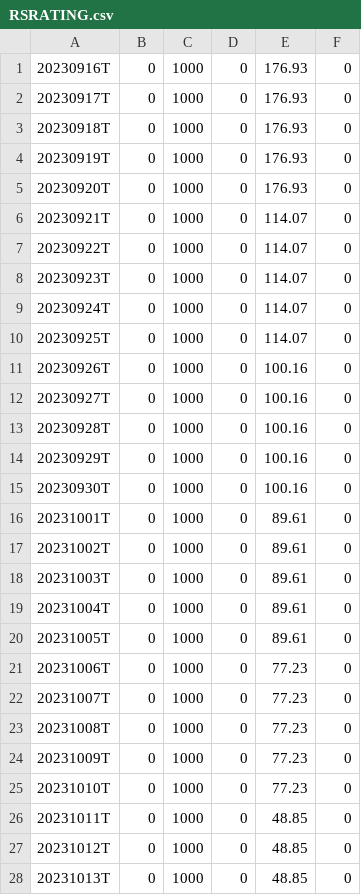
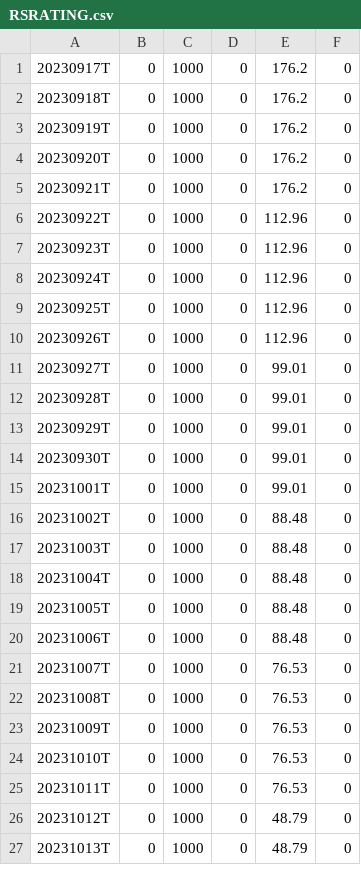
Before and after one commit to kitata2/rs-log, a CSV file: output/RSRATING.csv, drawn as a sheet; only a part is shown; the diff covers the shown part only.

```diff
--- a/output/RSRATING.csv
+++ b/output/RSRATING.csv
@@ -1,28 +1,27 @@
-20230916T,0,1000,0,176.93,0
-20230917T,0,1000,0,176.93,0
-20230918T,0,1000,0,176.93,0
-20230919T,0,1000,0,176.93,0
-20230920T,0,1000,0,176.93,0
-20230921T,0,1000,0,114.07,0
-20230922T,0,1000,0,114.07,0
-20230923T,0,1000,0,114.07,0
-20230924T,0,1000,0,114.07,0
-20230925T,0,1000,0,114.07,0
-20230926T,0,1000,0,100.16,0
-20230927T,0,1000,0,100.16,0
-20230928T,0,1000,0,100.16,0
-20230929T,0,1000,0,100.16,0
-20230930T,0,1000,0,100.16,0
-20231001T,0,1000,0,89.61,0
-20231002T,0,1000,0,89.61,0
-20231003T,0,1000,0,89.61,0
-20231004T,0,1000,0,89.61,0
-20231005T,0,1000,0,89.61,0
-20231006T,0,1000,0,77.23,0
-20231007T,0,1000,0,77.23,0
-20231008T,0,1000,0,77.23,0
-20231009T,0,1000,0,77.23,0
-20231010T,0,1000,0,77.23,0
-20231011T,0,1000,0,48.85,0
-20231012T,0,1000,0,48.85,0
-20231013T,0,1000,0,48.85,0
+20230917T,0,1000,0,176.2,0
+20230918T,0,1000,0,176.2,0
+20230919T,0,1000,0,176.2,0
+20230920T,0,1000,0,176.2,0
+20230921T,0,1000,0,176.2,0
+20230922T,0,1000,0,112.96,0
+20230923T,0,1000,0,112.96,0
+20230924T,0,1000,0,112.96,0
+20230925T,0,1000,0,112.96,0
+20230926T,0,1000,0,112.96,0
+20230927T,0,1000,0,99.01,0
+20230928T,0,1000,0,99.01,0
+20230929T,0,1000,0,99.01,0
+20230930T,0,1000,0,99.01,0
+20231001T,0,1000,0,99.01,0
+20231002T,0,1000,0,88.48,0
+20231003T,0,1000,0,88.48,0
+20231004T,0,1000,0,88.48,0
+20231005T,0,1000,0,88.48,0
+20231006T,0,1000,0,88.48,0
+20231007T,0,1000,0,76.53,0
+20231008T,0,1000,0,76.53,0
+20231009T,0,1000,0,76.53,0
+20231010T,0,1000,0,76.53,0
+20231011T,0,1000,0,76.53,0
+20231012T,0,1000,0,48.79,0
+20231013T,0,1000,0,48.79,0
```
Also changed, not shown: 1 added row and 7 edited cells elsewhere in this file, output/rs_industries.csv, output/rs_stocks.csv.
